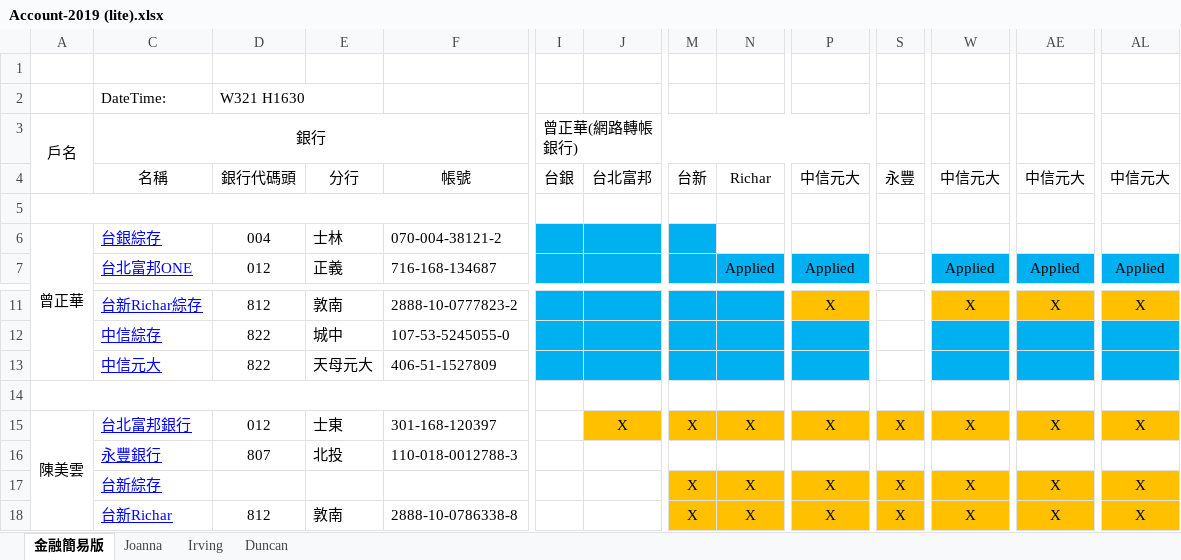
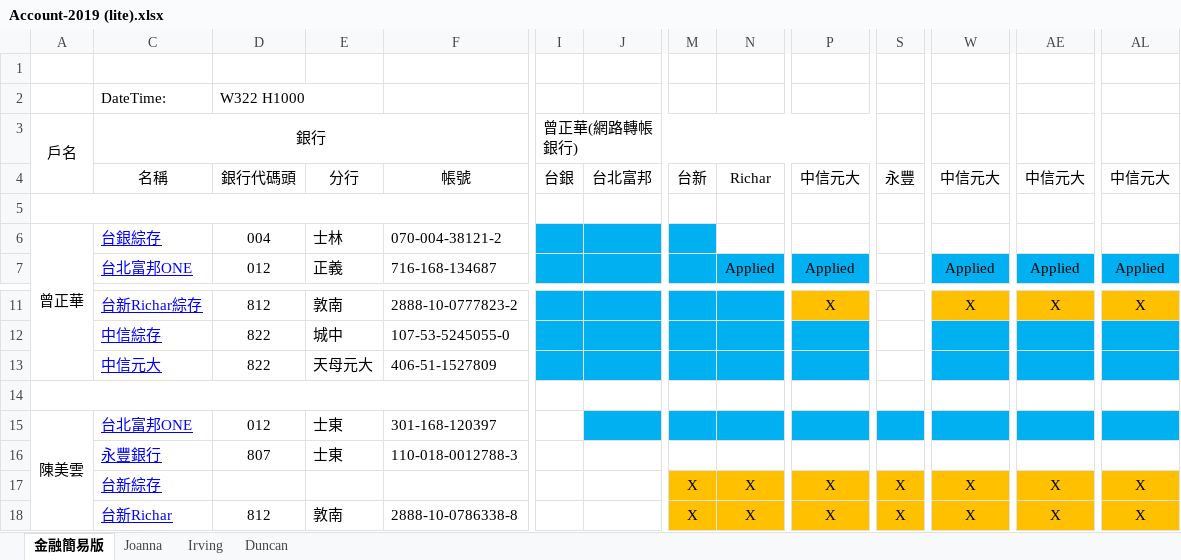
Before and after one commit to danielchtseng/Family, an Excel workbook: Account-2019 (lite).xlsx, sheet 金融簡易版, drawn as a sheet; only a part is shown, gaps mark what is left out; values as stored, in another font and other column widths than the file's, no borders; the diff names each change by its address in the sheet, - before the commit and + after, or states it on an @@ line.

Commit message:
W322 H1000 - Account, Account (lite)

```diff
--- a/Account-2019 (lite).xlsx (sheet 金融簡易版)
+++ b/Account-2019 (lite).xlsx (sheet 金融簡易版)
-D2: W321 H1630
+D2: W322 H1000
-C15: 台北富邦銀行
+C15: 台北富邦ONE
-J15: X
+J15: (empty)
-J15 fill: #FFC000
+J15 fill: #00B0F0
-M15: X
+M15: (empty)
-M15:N15 fill: #FFC000
+M15:N15 fill: #00B0F0
-N15: X
+N15: (empty)
-P15: X
+P15: (empty)
-P15 fill: #FFC000
+P15 fill: #00B0F0
-S15: X
+S15: (empty)
-S15 fill: #FFC000
+S15 fill: #00B0F0
-W15: X
+W15: (empty)
-W15 fill: #FFC000
+W15 fill: #00B0F0
-AE15: X
+AE15: (empty)
-AE15 fill: #FFC000
+AE15 fill: #00B0F0
-AL15: X
+AL15: (empty)
-AL15 fill: #FFC000
+AL15 fill: #00B0F0
-E16: 北投
+E16: 士東
```
Also changed, not shown: Account-2019.xlsx.
